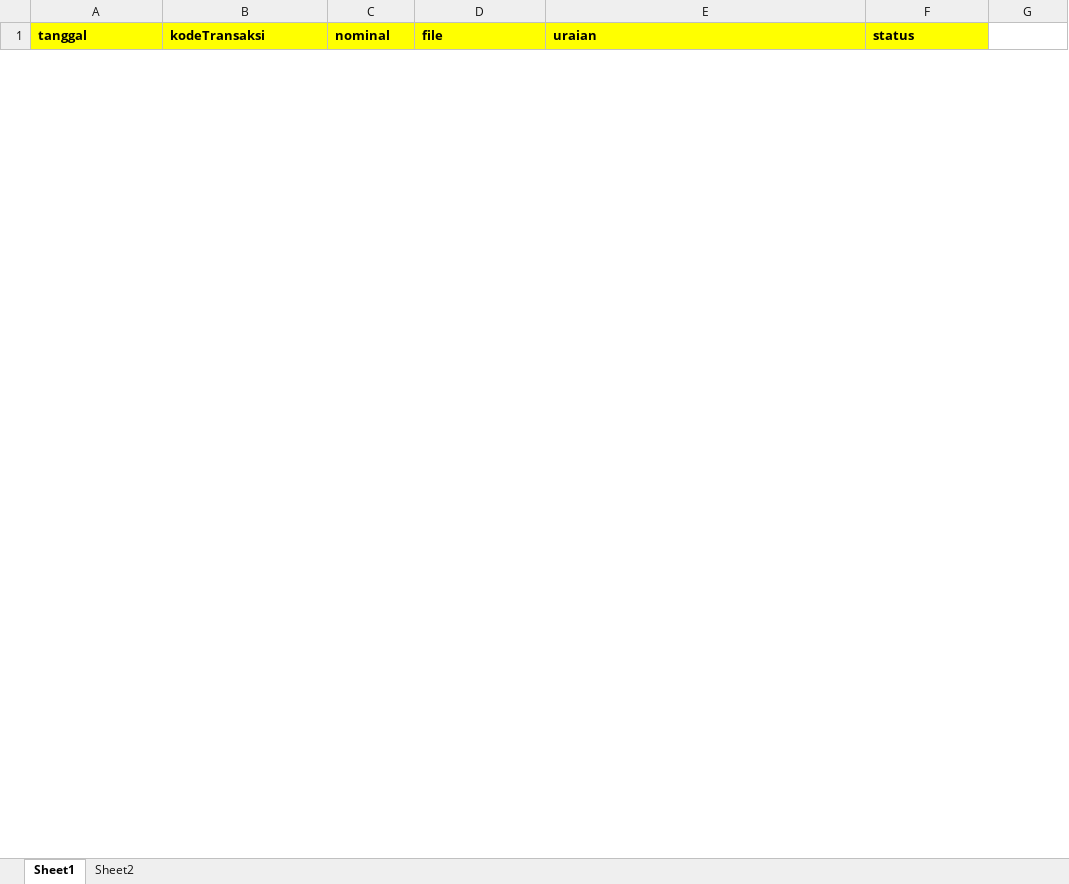
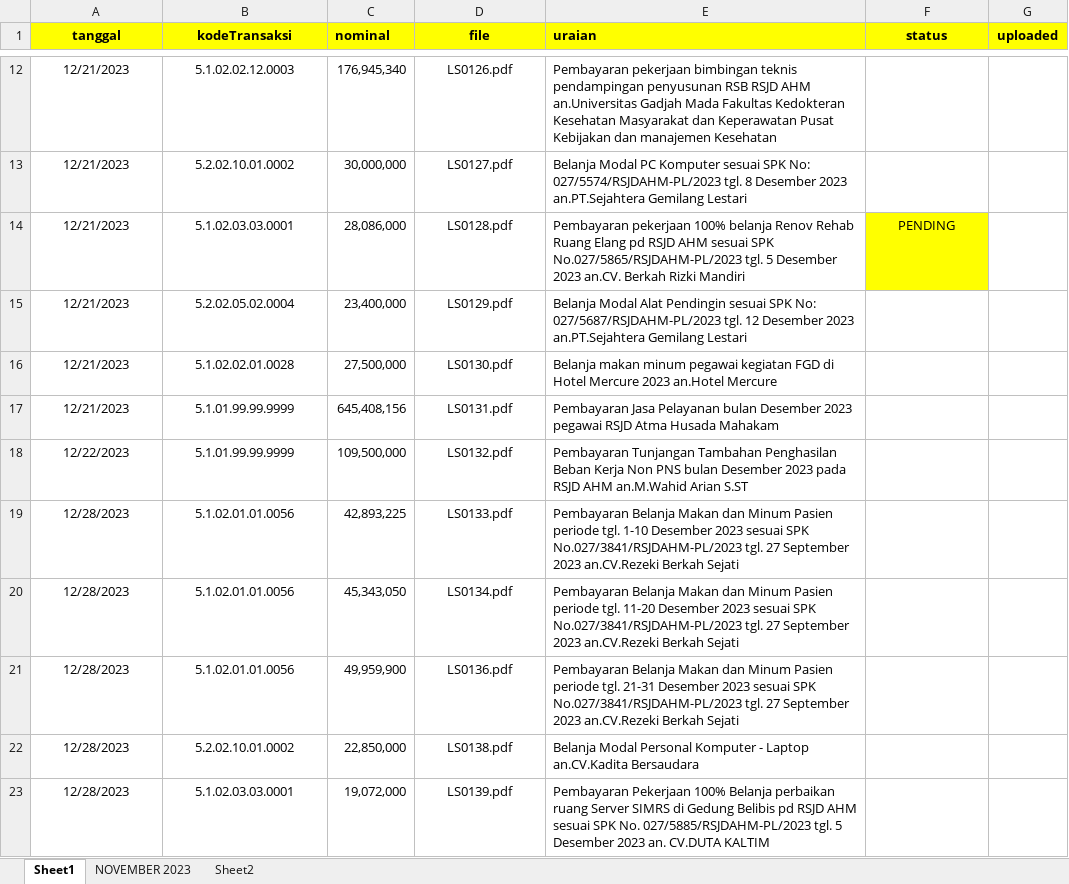
Before and after one commit to hindiadev/jobmi-bot, an Excel workbook: INPUT SIPD BOT.xlsx, sheet Sheet1, drawn as a sheet; only a part is shown, gaps mark what is left out; values as stored, in another font and other column widths than the file's, no borders; the diff covers the shown part only; the diff names each change by its address in the sheet, - before the commit and + after, or states it on an @@ line.

```diff
--- a/INPUT SIPD BOT.xlsx (sheet Sheet1)
+++ b/INPUT SIPD BOT.xlsx (sheet Sheet1)
+sheet tab: NOVEMBER 2023
-A1:B1 alignment: left
+A1:B1 alignment: center
-D1 alignment: left
+D1 alignment: center
-F1 alignment: left
+F1 alignment: center
-G1: (empty)
+G1: uploaded
-G1 fill: none
+G1 fill: #FFFF00
+row 12: 12/21/2023 | 5.1.02.02.12.0003 | 176,945,340 | LS0126.pdf | Pembayaran pekerjaan bimbingan teknis pendampingan penyusunan RSB RSJD AHM an.Universitas Gadjah Mada Fakultas Kedokteran Kesehatan Masyarakat dan Keperawatan Pusat Kebijakan dan manajemen Kesehatan
+row 13: 12/21/2023 | 5.2.02.10.01.0002 | 30,000,000 | LS0127.pdf | Belanja Modal PC Komputer sesuai SPK No: 027/5574/RSJDAHM-PL/2023 tgl. 8 Desember 2023 an.PT.Sejahtera Gemilang Lestari
+row 14: 12/21/2023 | 5.1.02.03.03.0001 | 28,086,000 | LS0128.pdf | Pembayaran pekerjaan 100% belanja Renov Rehab Ruang Elang pd RSJD AHM sesuai SPK No.027/5865/RSJDAHM-PL/2023 tgl. 5 Desember 2023 an.CV. Berkah Rizki Mandiri | PENDING
+row 15: 12/21/2023 | 5.2.02.05.02.0004 | 23,400,000 | LS0129.pdf | Belanja Modal Alat Pendingin sesuai SPK No: 027/5687/RSJDAHM-PL/2023 tgl. 12 Desember 2023 an.PT.Sejahtera Gemilang Lestari
+row 16: 12/21/2023 | 5.1.02.02.01.0028 | 27,500,000 | LS0130.pdf | Belanja makan minum pegawai kegiatan FGD di Hotel Mercure 2023 an.Hotel Mercure
+row 17: 12/21/2023 | 5.1.01.99.99.9999 | 645,408,156 | LS0131.pdf | Pembayaran Jasa Pelayanan bulan Desember 2023 pegawai RSJD Atma Husada Mahakam
+row 18: 12/22/2023 | 5.1.01.99.99.9999 | 109,500,000 | LS0132.pdf | Pembayaran Tunjangan Tambahan Penghasilan Beban Kerja Non PNS bulan Desember 2023 pada RSJD AHM an.M.Wahid Arian S.ST
+row 19: 12/28/2023 | 5.1.02.01.01.0056 | 42,893,225 | LS0133.pdf | Pembayaran Belanja Makan dan Minum Pasien periode tgl. 1-10 Desember 2023 sesuai SPK No.027/3841/RSJDAHM-PL/2023 tgl. 27 September 2023 an.CV.Rezeki Berkah Sejati
+row 20: 12/28/2023 | 5.1.02.01.01.0056 | 45,343,050 | LS0134.pdf | Pembayaran Belanja Makan dan Minum Pasien periode tgl. 11-20 Desember 2023 sesuai SPK No.027/3841/RSJDAHM-PL/2023 tgl. 27 September 2023 an.CV.Rezeki Berkah Sejati
+row 21: 12/28/2023 | 5.1.02.01.01.0056 | 49,959,900 | LS0136.pdf | Pembayaran Belanja Makan dan Minum Pasien periode tgl. 21-31 Desember 2023 sesuai SPK No.027/3841/RSJDAHM-PL/2023 tgl. 27 September 2023 an.CV.Rezeki Berkah Sejati
+row 22: 12/28/2023 | 5.2.02.10.01.0002 | 22,850,000 | LS0138.pdf | Belanja Modal Personal Komputer - Laptop an.CV.Kadita Bersaudara
+row 23: 12/28/2023 | 5.1.02.03.03.0001 | 19,072,000 | LS0139.pdf | Pembayaran Pekerjaan 100% Belanja perbaikan ruang Server SIMRS di Gedung Belibis pd RSJD AHM sesuai SPK No. 027/5885/RSJDAHM-PL/2023 tgl. 5 Desember 2023 an. CV.DUTA KALTIM
```
Also changed, not shown: 10 added rows and 1 removed row elsewhere in this sheet, 6 other files.
